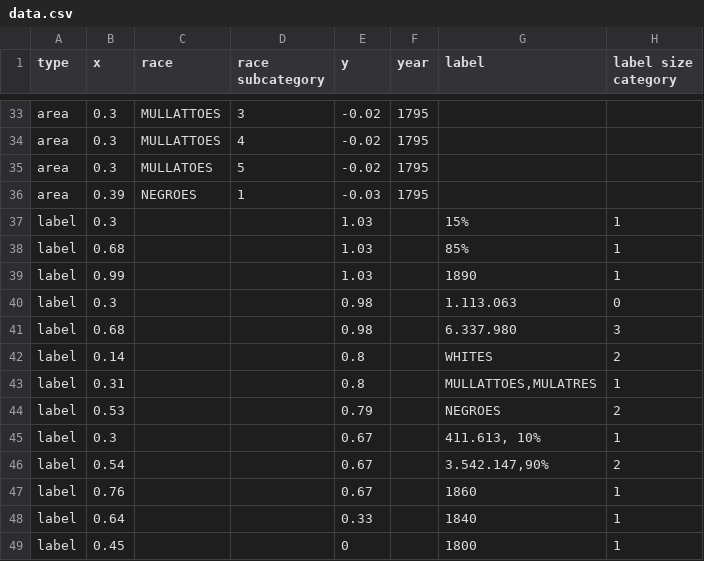
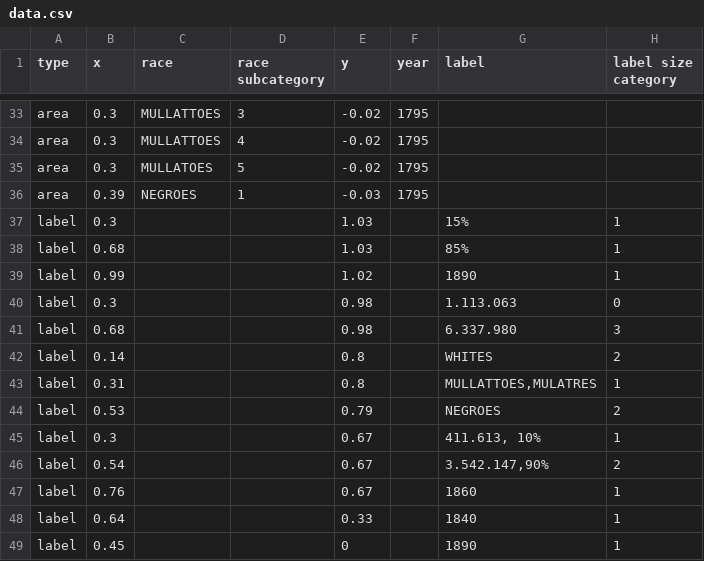
Before and after one commit to Giammaria/Du-Bois-DVS-challenge, a CSV file: 2024/challenge-06/data/data.csv, drawn as a sheet; only a part is shown, gaps mark what is left out.

Commit message:
202406 - position updates in dataset

```diff
--- a/2024/challenge-06/data/data.csv
+++ b/2024/challenge-06/data/data.csv
@@ -38,3 +38,3 @@ label,0.3,,,1.03,,15%,1
 label,0.68,,,1.03,,85%,1
-label,0.99,,,1.03,,1890,1
+label,0.99,,,1.02,,1890,1
 label,0.3,,,0.98,,1.113.063,0
@@ -48,2 +48,2 @@ label,0.76,,,0.67,,1860,1
 label,0.64,,,0.33,,1840,1
-label,0.45,,,0,,1800,1
+label,0.45,,,0,,1890,1
```
